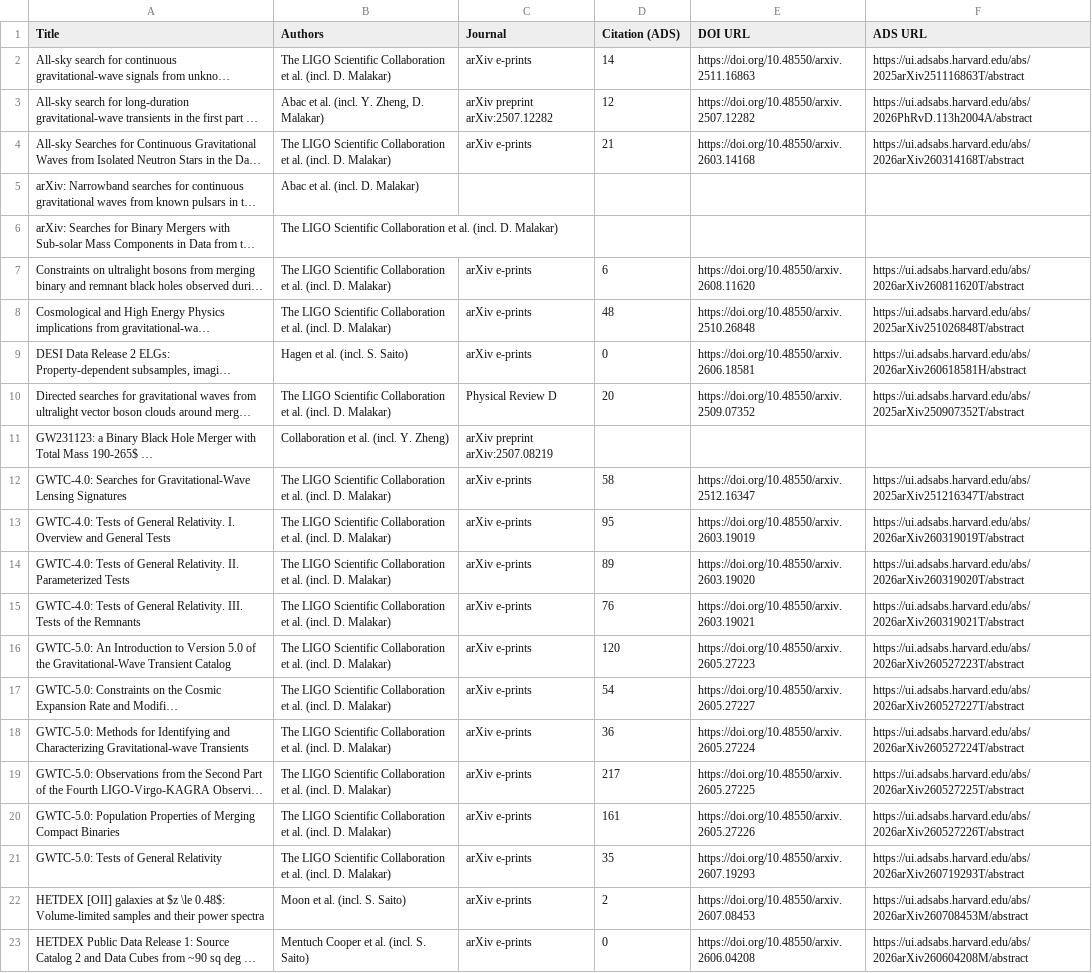
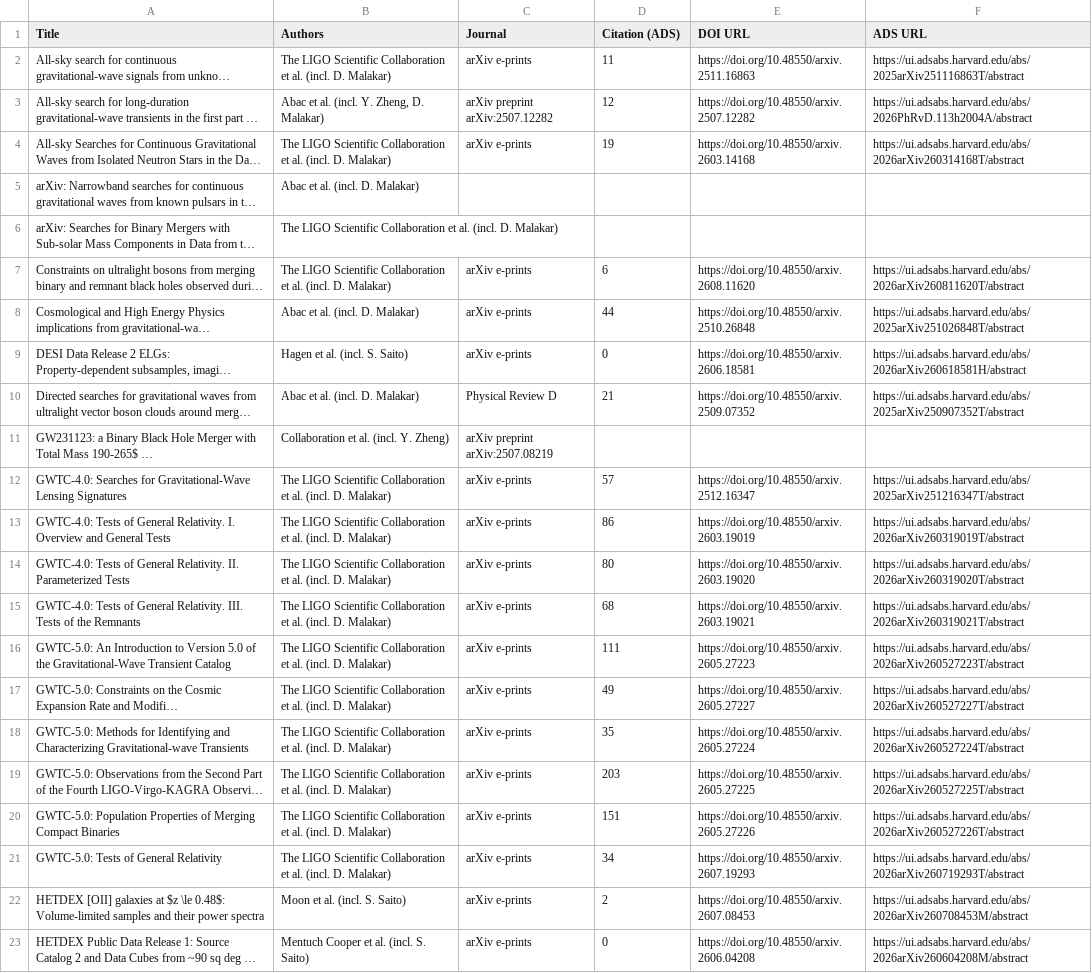
Before and after one commit to IMAC-MissouriST/imac-publications, a CSV file: docs/imac_affiliation_preview/recent_preprints.csv, drawn as a sheet; only a part is shown; long unchanged cells end in …; the diff covers the shown part only; the diff names each change by its address in the sheet, - before the commit and + after, or states it on an @@ line.

```diff
--- a/docs/imac_affiliation_preview/recent_preprints.csv
+++ b/docs/imac_affiliation_preview/recent_preprints.csv
-D2 (Citation (ADS)): 14
+D2 (Citation (ADS)): 11
-D4 (Citation (ADS)): 21
+D4 (Citation (ADS)): 19
-B8 (Authors): The LIGO Scientific Collaboration et al. (incl. D. Malakar)
+B8 (Authors): Abac et al. (incl. D. Malakar)
-D8 (Citation (ADS)): 48
+D8 (Citation (ADS)): 44
-B10 (Authors): The LIGO Scientific Collaboration et al. (incl. D. Malakar)
+B10 (Authors): Abac et al. (incl. D. Malakar)
-D10 (Citation (ADS)): 20
+D10 (Citation (ADS)): 21
-D12 (Citation (ADS)): 58
+D12 (Citation (ADS)): 57
-D13 (Citation (ADS)): 95
+D13 (Citation (ADS)): 86
-D14 (Citation (ADS)): 89
+D14 (Citation (ADS)): 80
-D15 (Citation (ADS)): 76
+D15 (Citation (ADS)): 68
-D16 (Citation (ADS)): 120
+D16 (Citation (ADS)): 111
-D17 (Citation (ADS)): 54
+D17 (Citation (ADS)): 49
-D18 (Citation (ADS)): 36
+D18 (Citation (ADS)): 35
-D19 (Citation (ADS)): 217
+D19 (Citation (ADS)): 203
-D20 (Citation (ADS)): 161
+D20 (Citation (ADS)): 151
-D21 (Citation (ADS)): 35
+D21 (Citation (ADS)): 34
```
Also changed, not shown: 5 edited cells elsewhere in this file, docs/imac_affiliation_preview/affiliation_audit.csv, docs/imac_affiliation_preview/publications_2019.csv, 14 other files.
